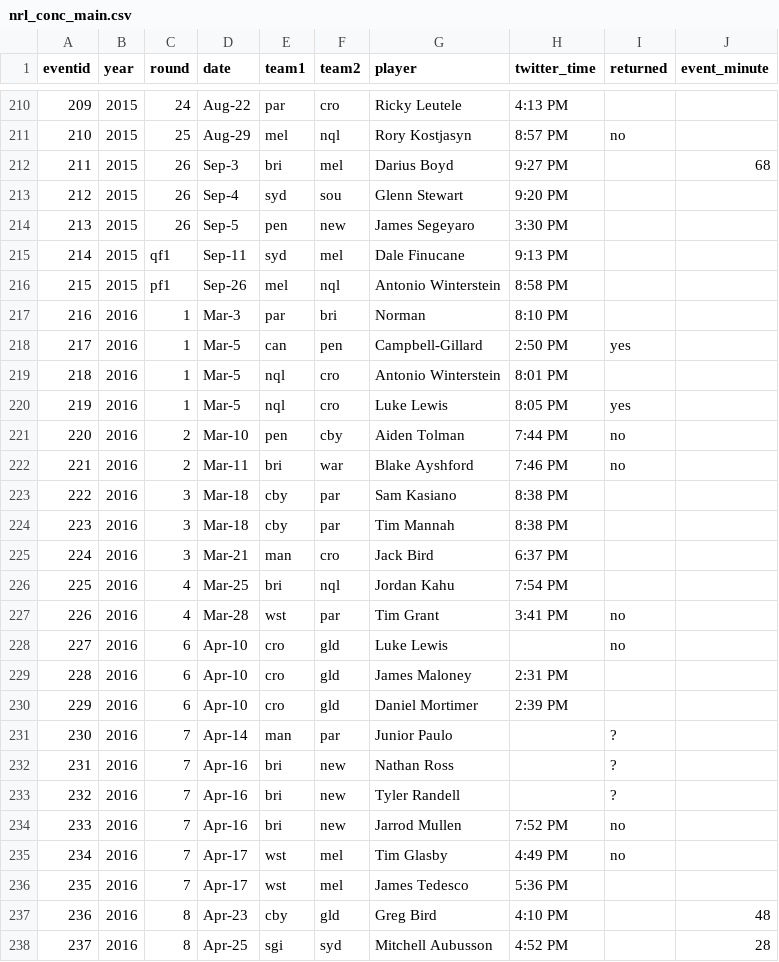
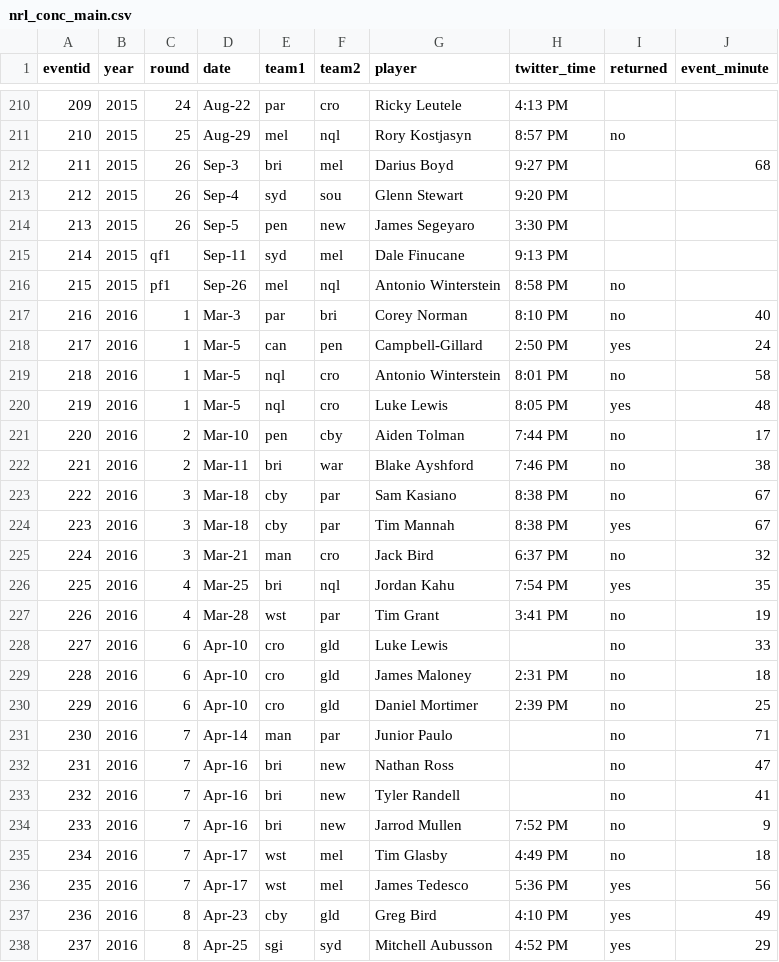
Before and after one commit to thelatemail/nrl_concussion, a CSV file: nrl_conc_main.csv, drawn as a sheet; only a part is shown, gaps mark what is left out; the diff covers the shown part only.

Commit message:
Add files via upload
Substantial changes to 2016 season. Completed all names + minute of event using NRL game reports as source.

```diff
--- a/nrl_conc_main.csv
+++ b/nrl_conc_main.csv
@@ -216,32 +215,24 @@ eventid,year,round,date,team1,team2,player,twitter_time,returned,event_minute
 214,2015,qf1,Sep-11,syd,mel,Dale Finucane,9:13 PM,,
-215,2015,pf1,Sep-26,mel,nql,Antonio Winterstein,8:58 PM,,
-216,2016,1,Mar-3,par,bri,"Norman
-",8:10 PM,,
-217,2016,1,Mar-5,can,pen,Campbell-Gillard,2:50 PM,yes,
-218,2016,1,Mar-5,nql,cro,"Antonio Winterstein
-",8:01 PM,,
-219,2016,1,Mar-5,nql,cro,Luke Lewis,8:05 PM,yes,
-220,2016,2,Mar-10,pen,cby,Aiden Tolman,7:44 PM,no,
-221,2016,2,Mar-11,bri,war,Blake Ayshford,7:46 PM,no,
-222,2016,3,Mar-18,cby,par,Sam Kasiano,8:38 PM,,
-223,2016,3,Mar-18,cby,par,Tim Mannah,8:38 PM,,
-224,2016,3,Mar-21,man,cro,Jack Bird,6:37 PM,,
-225,2016,4,Mar-25,bri,nql,Jordan Kahu,7:54 PM,,
-226,2016,4,Mar-28,wst,par,Tim Grant,3:41 PM,no,
-227,2016,6,Apr-10,cro,gld,Luke Lewis,,no,
-228,2016,6,Apr-10,cro,"gld
-",James Maloney,2:31 PM,,
-229,2016,6,Apr-10,cro,"gld
-",Daniel Mortimer,2:39 PM,,
-230,2016,7,Apr-14,man,par,Junior Paulo,,?,
-231,2016,7,Apr-16,"bri
-",new,Nathan Ross,,?,
-232,2016,7,Apr-16,"bri
-",new,Tyler Randell,,?,
-233,2016,7,Apr-16,"bri
-",new,Jarrod Mullen,7:52 PM,no,
-234,2016,7,Apr-17,wst,mel,Tim Glasby,4:49 PM,no,
-235,2016,7,Apr-17,wst,mel,James Tedesco,5:36 PM,,
-236,2016,8,Apr-23,cby,"gld
-",Greg Bird,4:10 PM,,48
-237,2016,8,Apr-25,sgi,syd,Mitchell Aubusson,4:52 PM,,28
+215,2015,pf1,Sep-26,mel,nql,Antonio Winterstein,8:58 PM,no,
+216,2016,1,Mar-3,par,bri,"Corey Norman",8:10 PM,no,40
+217,2016,1,Mar-5,can,pen,Campbell-Gillard,2:50 PM,yes,24
+218,2016,1,Mar-5,nql,cro,"Antonio Winterstein",8:01 PM,no,58
+219,2016,1,Mar-5,nql,cro,Luke Lewis,8:05 PM,yes,48
+220,2016,2,Mar-10,pen,cby,Aiden Tolman,7:44 PM,no,17
+221,2016,2,Mar-11,bri,war,Blake Ayshford,7:46 PM,no,38
+222,2016,3,Mar-18,cby,par,Sam Kasiano,8:38 PM,no,67
+223,2016,3,Mar-18,cby,par,Tim Mannah,8:38 PM,yes,67
+224,2016,3,Mar-21,man,cro,Jack Bird,6:37 PM,no,32
+225,2016,4,Mar-25,bri,nql,Jordan Kahu,7:54 PM,yes,35
+226,2016,4,Mar-28,wst,par,Tim Grant,3:41 PM,no,19
+227,2016,6,Apr-10,cro,gld,Luke Lewis,,no,33
+228,2016,6,Apr-10,cro,gld,James Maloney,2:31 PM,no,18
+229,2016,6,Apr-10,cro,gld,Daniel Mortimer,2:39 PM,no,25
+230,2016,7,Apr-14,man,par,Junior Paulo,,no,71
+231,2016,7,Apr-16,bri,new,Nathan Ross,,no,47
+232,2016,7,Apr-16,bri,new,Tyler Randell,,no,41
+233,2016,7,Apr-16,bri,new,Jarrod Mullen,7:52 PM,no,9
+234,2016,7,Apr-17,wst,mel,Tim Glasby,4:49 PM,no,18
+235,2016,7,Apr-17,wst,mel,James Tedesco,5:36 PM,yes,56
+236,2016,8,Apr-23,cby,"gld",Greg Bird,4:10 PM,yes,49
+237,2016,8,Apr-25,sgi,syd,Mitchell Aubusson,4:52 PM,yes,29
```
Also changed, not shown: 89 edited cells elsewhere in this file, nrl_conc_sources.csv.
